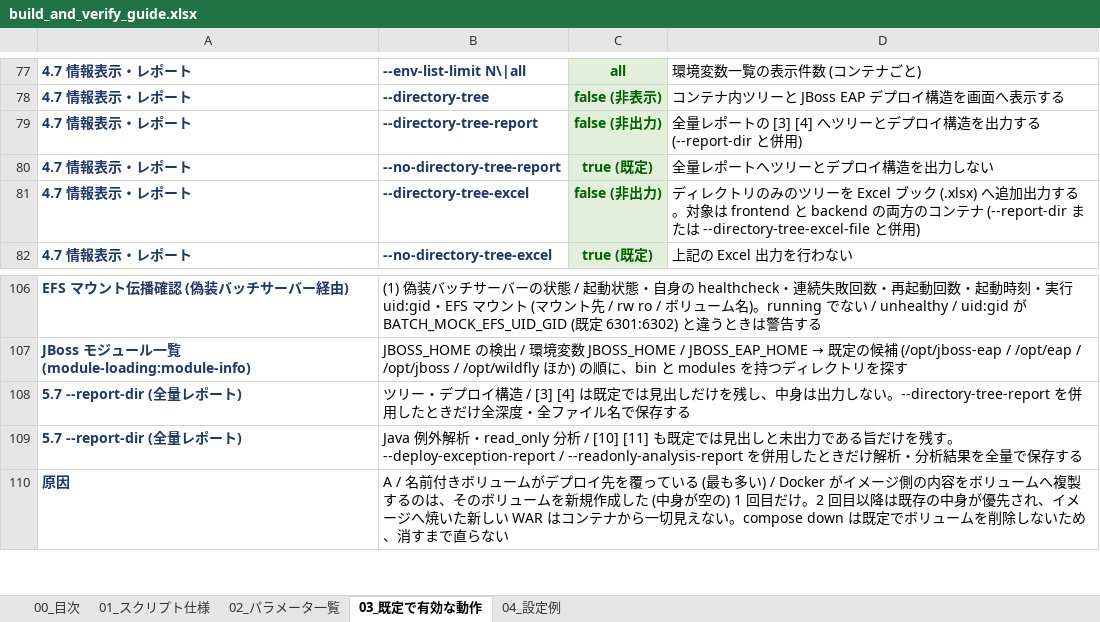
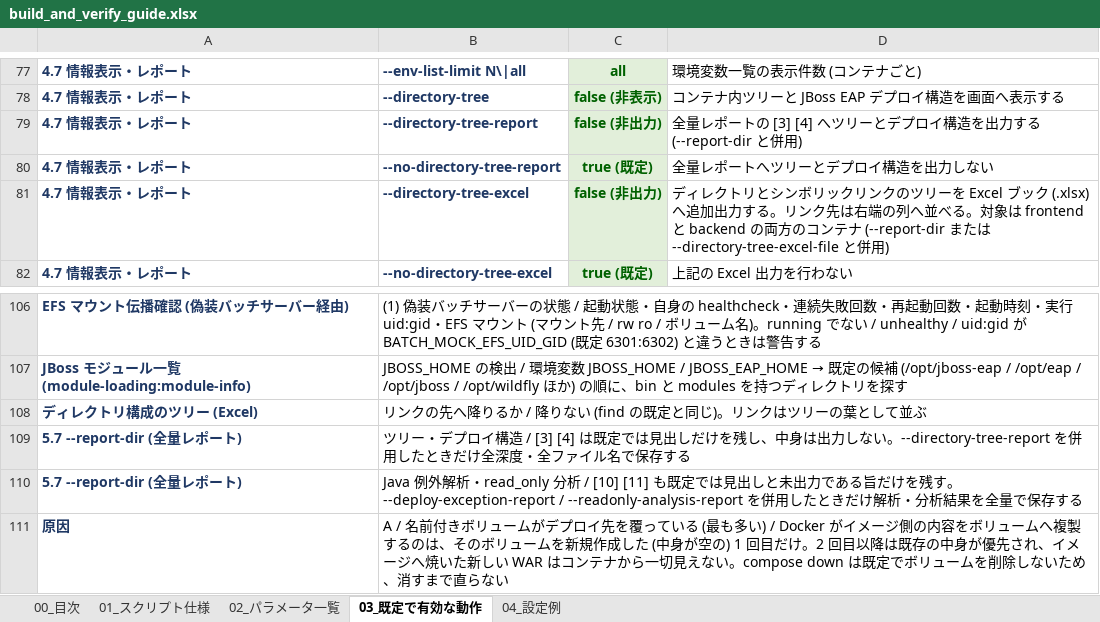
Before and after one commit to ProjectRubyRing/Container_Compose_Build_Push_v2_from_Codex, an Excel workbook: docs/build_and_verify_guide.xlsx, sheet 03_既定で有効な動作, drawn as a sheet; only a part is shown, gaps mark what is left out; values as stored, in another font and other column widths than the file's, no borders; the diff names each change by its address in the sheet, - before the commit and + after, or states it on an @@ line.

```diff
--- a/docs/build_and_verify_guide.xlsx (sheet 03_既定で有効な動作)
+++ b/docs/build_and_verify_guide.xlsx (sheet 03_既定で有効な動作)
-D81: …レクトリのみのツリーを Excel ブック (.xlsx) へ追加出力する。対象…
+D81: …レクトリとシンボリックリンクのツリーを Excel ブック (.xlsx) へ追加出力する。リンク先は右端の列へ並べる。対象…
+row 108: ディレクトリ構成のツリー (Excel) | リンクの先へ降りるか / 降りない (find の既定と同じ)。リンクはツリーの葉として並ぶ
```
Also changed, not shown: sheet 02_パラメータ一覧, sheet 00_目次, docs/scripts_reference.xlsx, 6 other files.
